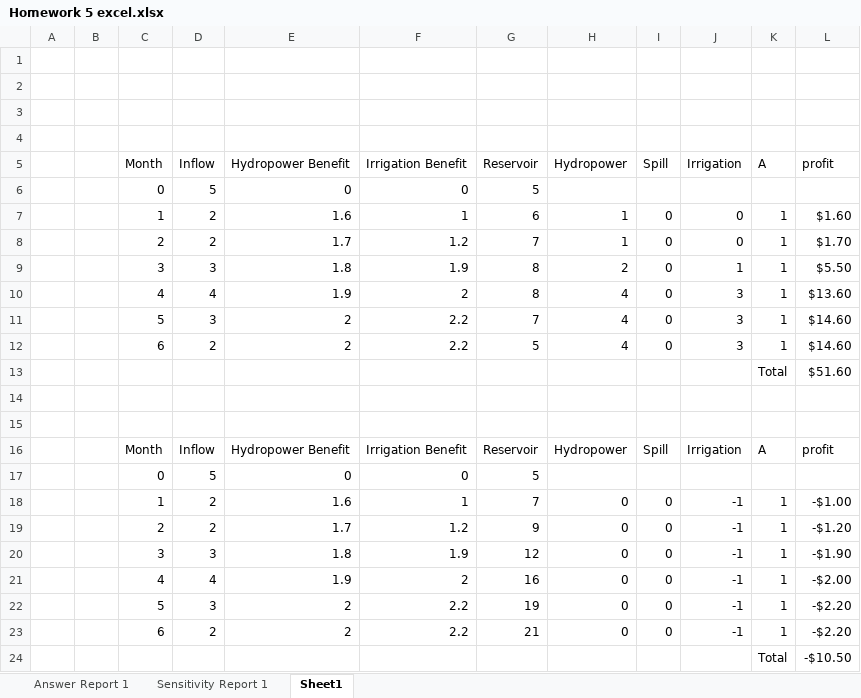
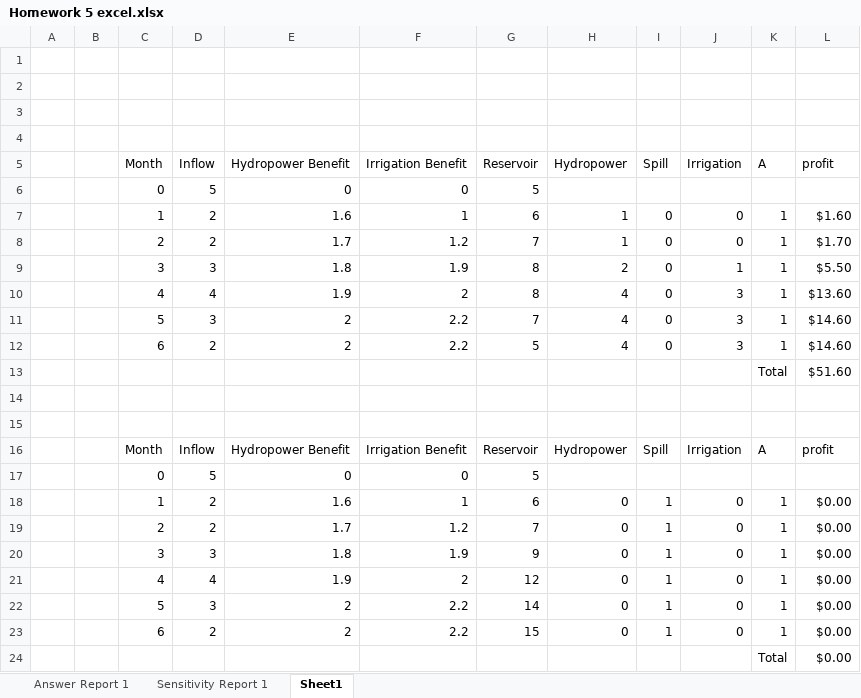
Before and after one commit to fugalmatt/CEE-6410-Fugal, an Excel workbook: Homework 5 excel.xlsx, sheet Sheet1, drawn as a sheet; values as stored, in another font and other column widths than the file's, no borders; the diff names each change by its address in the sheet, - before the commit and + after, or states it on an @@ line.

```diff
--- a/Homework 5 excel.xlsx (sheet Sheet1)
+++ b/Homework 5 excel.xlsx (sheet Sheet1)
-G18 (Reservoir): 7
+G18 (Reservoir): 6
-I18:I23 (Spill): 0
+I18:I23 (Spill): 1
-J18:J23 (Irrigation): -1
+J18:J23 (Irrigation): 0
-L18 (profit): -$1.00
+L18 (profit): $0.00
-G19 (Reservoir): 9
+G19 (Reservoir): 7
-L19 (profit): -$1.20
+L19 (profit): $0.00
-G20 (Reservoir): 12
+G20 (Reservoir): 9
-L20 (profit): -$1.90
+L20 (profit): $0.00
-G21 (Reservoir): 16
+G21 (Reservoir): 12
-L21 (profit): -$2.00
+L21 (profit): $0.00
-G22 (Reservoir): 19
+G22 (Reservoir): 14
-L22:L23 (profit): -$2.20
+L22:L23 (profit): $0.00
-G23 (Reservoir): 21
+G23 (Reservoir): 15
-L24 (profit): -$10.50
+L24 (profit): $0.00
```
Also changed, not shown: sheet Sensitivity Report 1, sheet Answer Report 1.
